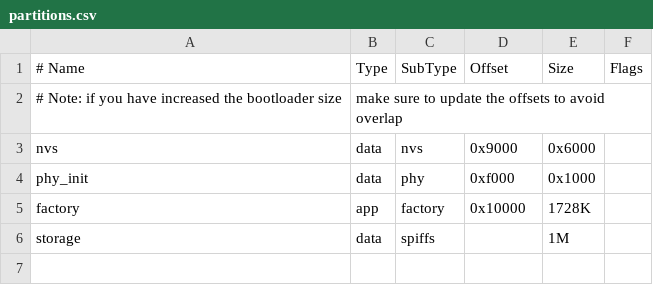
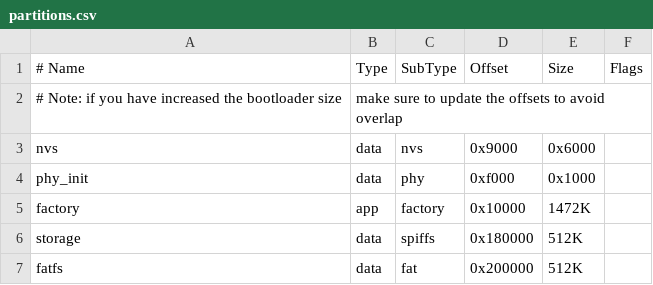
Before and after one commit to kishima/esp32_nes_apu_mruby, a CSV file: partitions.csv, drawn as a sheet.

Commit message:
update partition setting

```diff
--- a/partitions.csv
+++ b/partitions.csv
@@ -4,3 +4,4 @@ nvs,      data, nvs,     0x9000,  0x6000,
 phy_init, data, phy,     0xf000,  0x1000,
-factory,  app,  factory, 0x10000, 1728K,
-storage,  data, spiffs,  ,        1M,
+factory,  app,  factory, 0x10000, 1472K,
+storage,  data, spiffs,  0x180000, 512K,
+fatfs,    data, fat,     0x200000, 512K,
```
Also changed, not shown: 1 other file.
